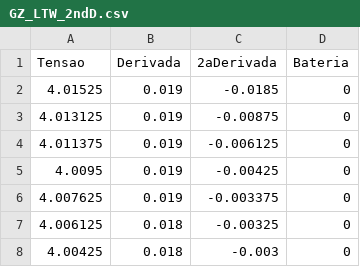
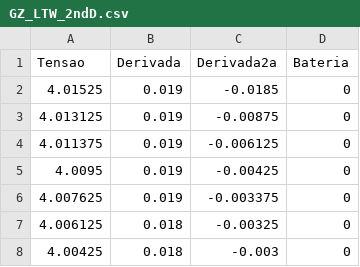
Before and after one commit to saarlander/Acrux, a CSV file: GZ_LTW_2ndD.csv, drawn as a sheet; only a part is shown.

Commit message:
Update GZ_LTW_2ndD.csv
2aDerivada para Derivada2a

```diff
--- a/GZ_LTW_2ndD.csv
+++ b/GZ_LTW_2ndD.csv
@@ -1,2 +1,2 @@
-Tensao,Derivada,2aDerivada,Bateria
+Tensao,Derivada,Derivada2a,Bateria
 4.01525,0.019 ,-0.0185,0
```
